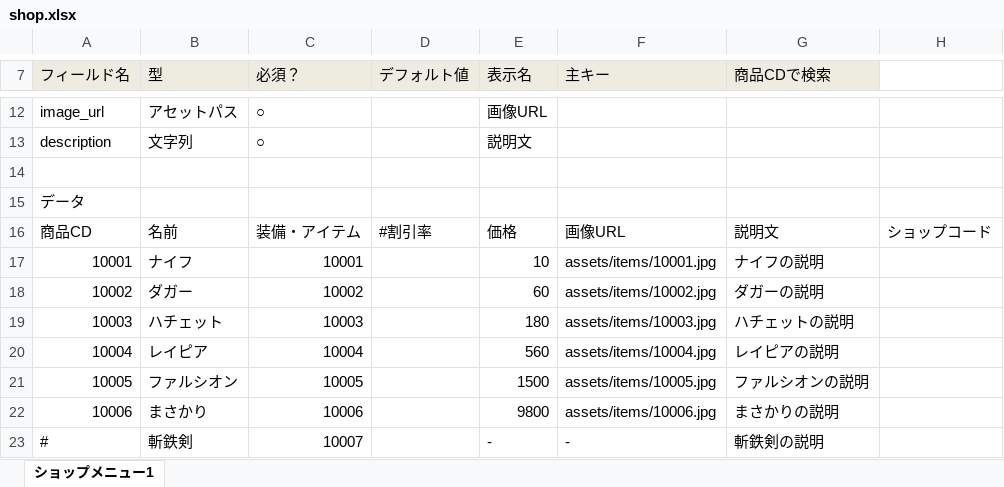
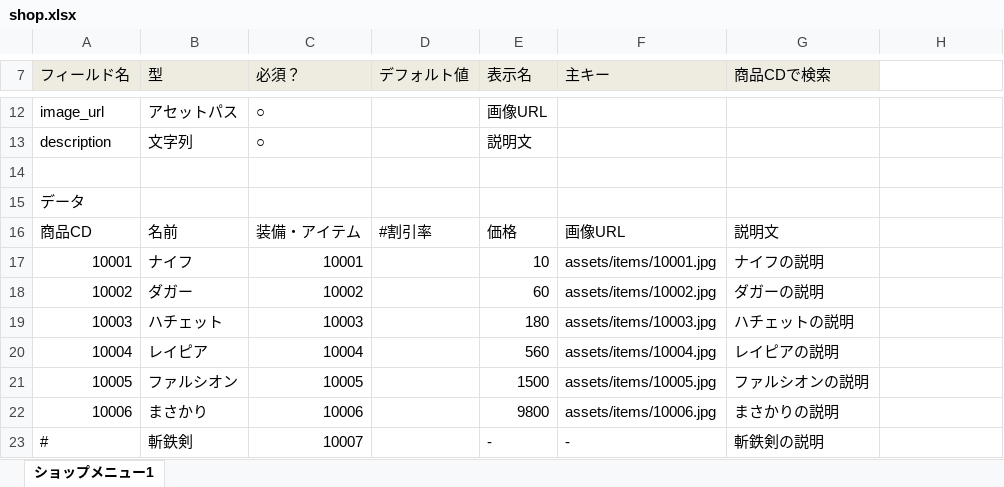
Before and after one commit to groovenauts/fontana_sample, an Excel workbook: app/seeds/shop.xlsx, sheet ショップメニュー1, drawn as a sheet; only a part is shown, gaps mark what is left out; values as stored, in another font and other column widths than the file's, no borders; the diff names each change by its address in the sheet, - before the commit and + after, or states it on an @@ line.

Commit message:
[SM][delete field] scenario_26

```diff
--- a/app/seeds/shop.xlsx (sheet ショップメニュー1)
+++ b/app/seeds/shop.xlsx (sheet ショップメニュー1)
-H16: ショップコード
+H16: (empty)
```
